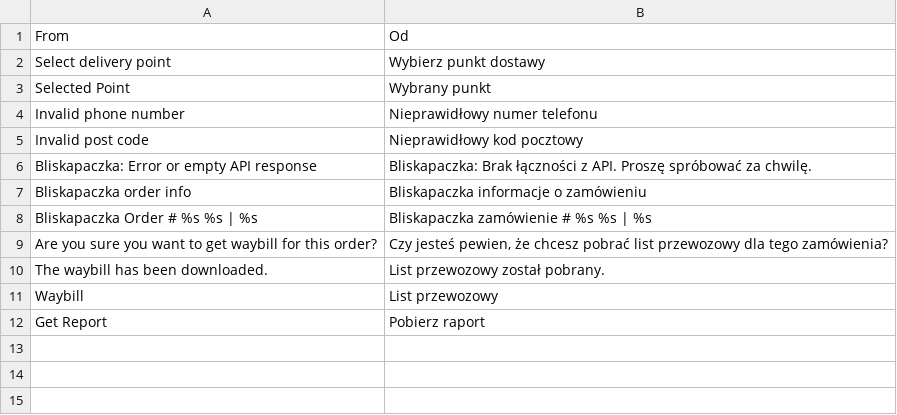
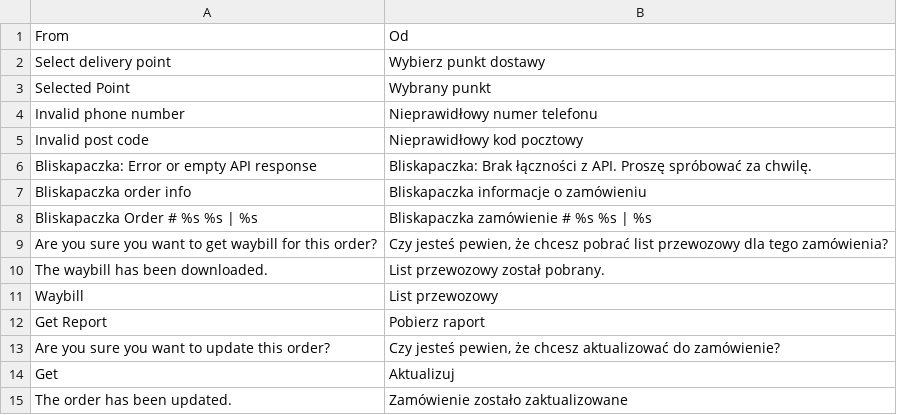
Before and after one commit to bliskapaczkapl/magento, a CSV file: app/locale/pl_PL/Sendit_Bliskapaczka.csv, drawn as a sheet.

Commit message:
PPO 1356   added order update

```diff
--- a/app/locale/pl_PL/Sendit_Bliskapaczka.csv
+++ b/app/locale/pl_PL/Sendit_Bliskapaczka.csv
@@ -12 +12,4 @@
 "Get Report","Pobierz raport"
+"Are you sure you want to update this order?","Czy jesteś pewien, że chcesz aktualizować do zamówienie?"
+"Get","Aktualizuj"
+"The order has been updated.","Zamówienie zostało zaktualizowane"
```
Also changed, not shown: 4 other files.
